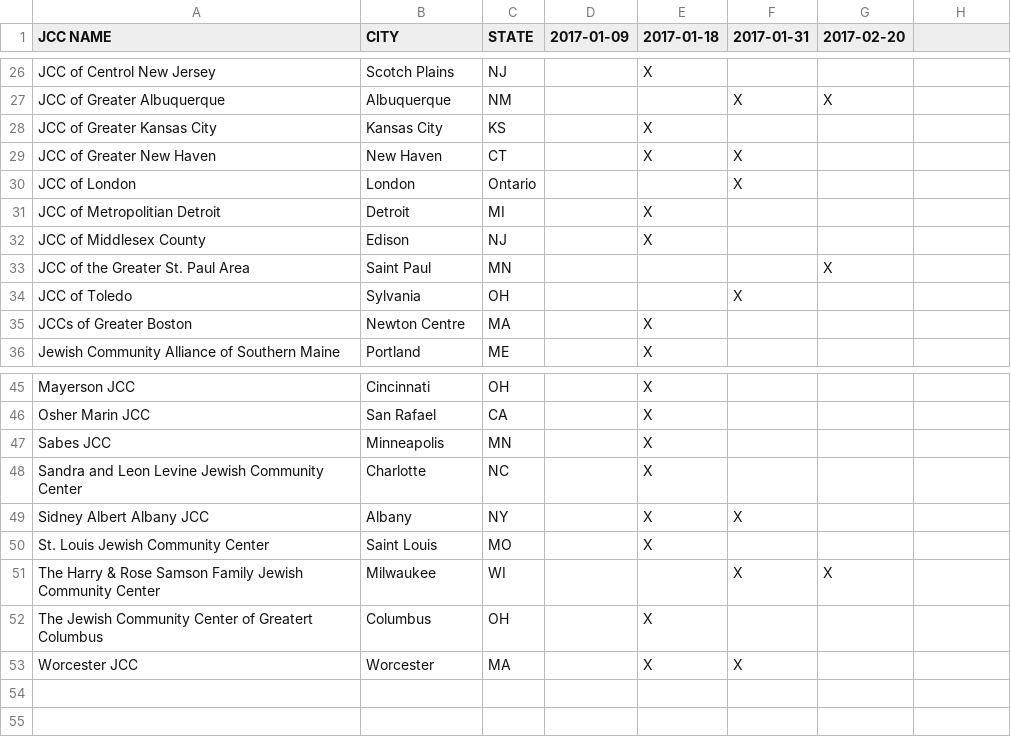
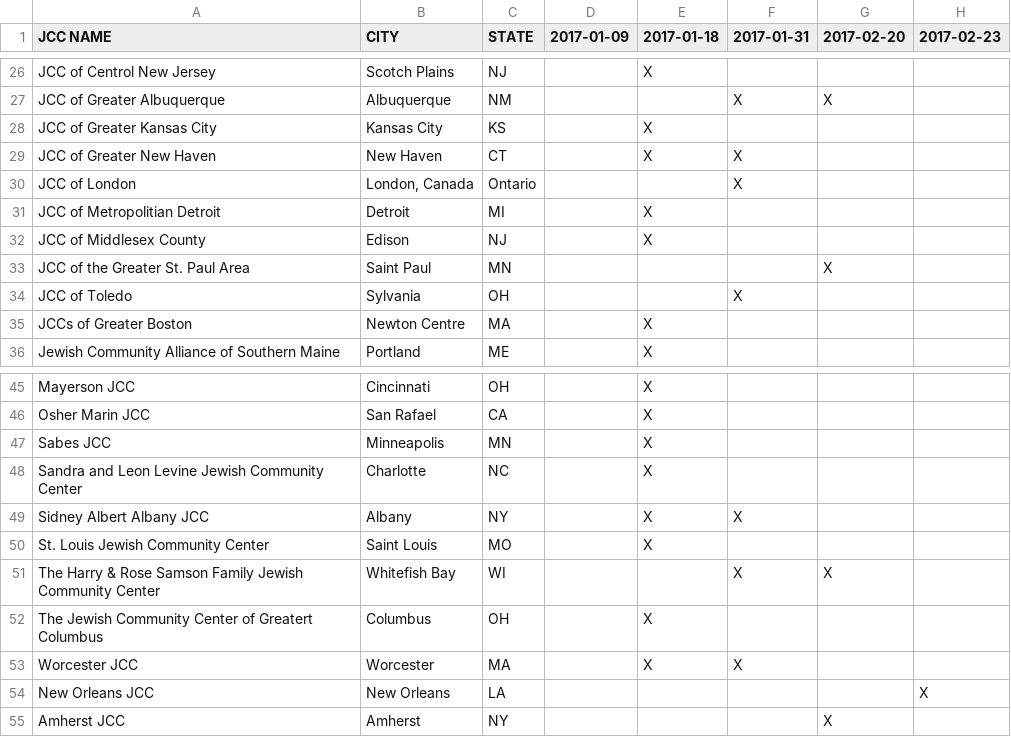
Before and after one commit to huffpostdata/jcc-bomb-threats, a TSV file: app/google-sheets/threats.tsv, drawn as a sheet; only a part is shown, gaps mark what is left out; the diff names each change by its address in the sheet, - before the commit and + after, or states it on an @@ line.

Commit message:
Name it "London, Canada"

```diff
--- a/app/google-sheets/threats.tsv
+++ b/app/google-sheets/threats.tsv
-H1: (empty)
+H1: 2017-02-23
-B30 (CITY): London
+B30 (CITY): London, Canada
-B51 (CITY): Milwaukee
+B51 (CITY): Whitefish Bay
+row 54: New Orleans JCC | New Orleans | LA |  |  |  |  | X
+row 55: Amherst JCC | Amherst | NY |  |  |  | X
```
Also changed, not shown: 1 other file.
